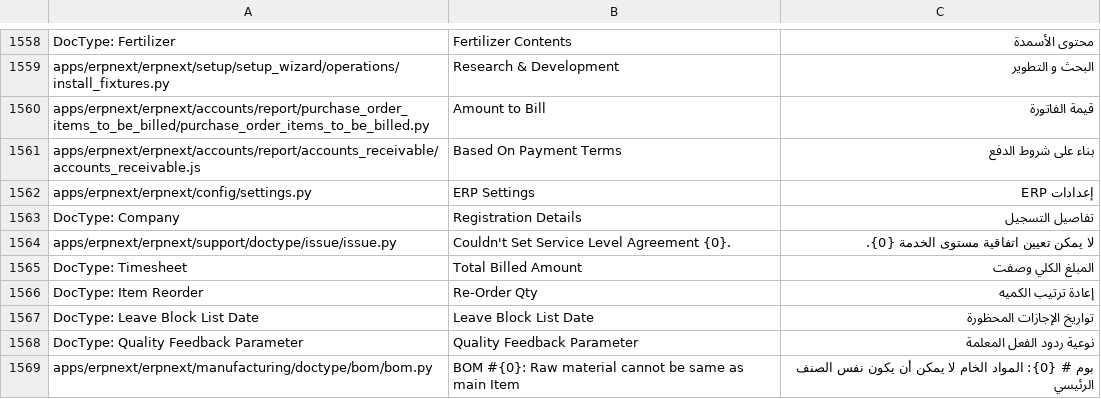
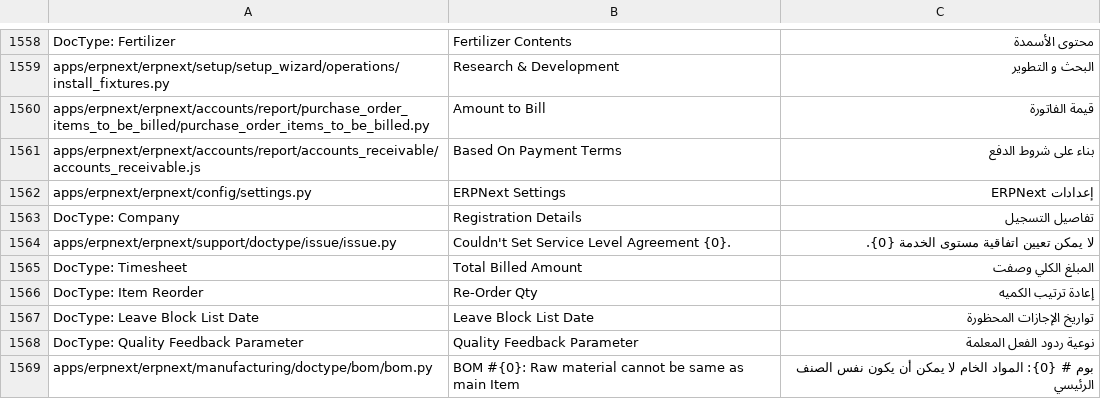
Before and after one commit to go-prime/erpnext, a CSV file: erpnext/translations/ar.csv, drawn as a sheet; only a part is shown, gaps mark what is left out.

```diff
--- a/erpnext/translations/ar.csv
+++ b/erpnext/translations/ar.csv
@@ -1605,3 +1605,3 @@ apps/erpnext/erpnext/accounts/report/purchase_order_items_to_be_billed/purchase_
 apps/erpnext/erpnext/accounts/report/accounts_receivable/accounts_receivable.js,Based On Payment Terms,بناء على شروط الدفع
-apps/erpnext/erpnext/config/settings.py,ERP Settings,إعدادات ERP
+apps/erpnext/erpnext/config/settings.py,ERPNext Settings,إعدادات ERPNext
 DocType: Company,Registration Details,تفاصيل التسجيل
```
Also changed, not shown: erpnext/translations/af.csv, erpnext/translations/am.csv, 8 other files.
